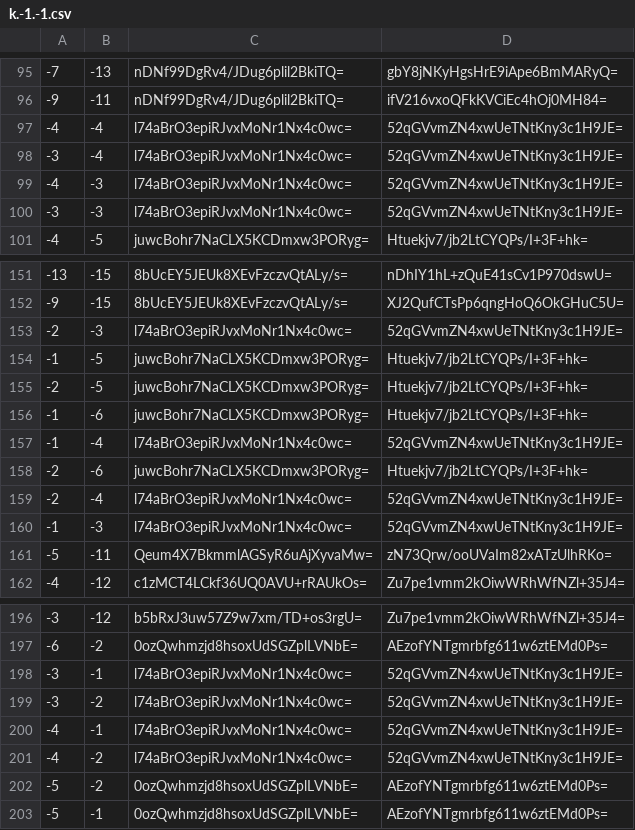
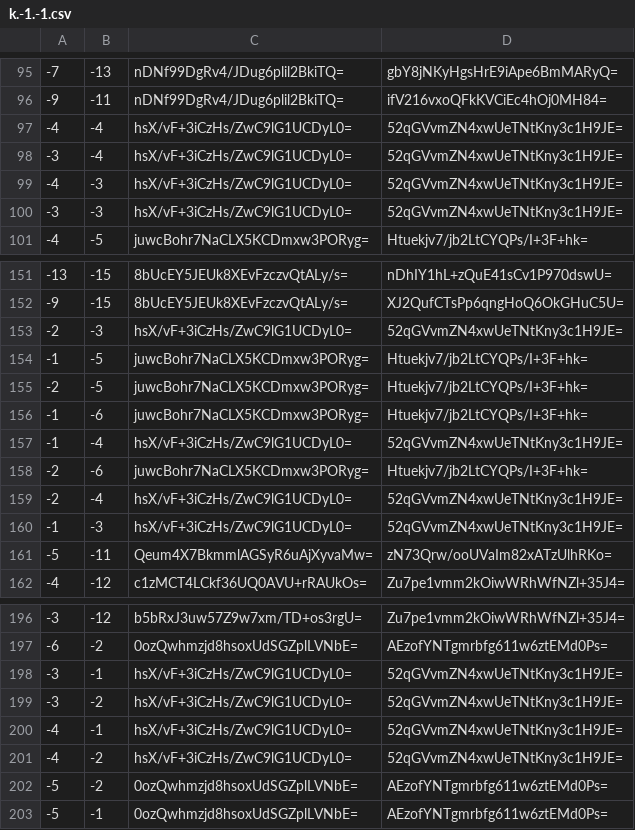
Before and after one commit to counterfitninja/chilled-nether, a CSV file: tiles/zoom.1/metadata/k.-1.-1.csv, drawn as a sheet; only a part is shown, gaps mark what is left out; the diff covers the shown part only.

```diff
--- a/tiles/zoom.1/metadata/k.-1.-1.csv
+++ b/tiles/zoom.1/metadata/k.-1.-1.csv
@@ -96,6 +96,6 @@
 -9,-11,nDNf99DgRv4/JDug6plil2BkiTQ=,ifV216vxoQFkKVCiEc4hOj0MH84=
--4,-4,l74aBrO3epiRJvxMoNr1Nx4c0wc=,52qGVvmZN4xwUeTNtKny3c1H9JE=
--3,-4,l74aBrO3epiRJvxMoNr1Nx4c0wc=,52qGVvmZN4xwUeTNtKny3c1H9JE=
--4,-3,l74aBrO3epiRJvxMoNr1Nx4c0wc=,52qGVvmZN4xwUeTNtKny3c1H9JE=
--3,-3,l74aBrO3epiRJvxMoNr1Nx4c0wc=,52qGVvmZN4xwUeTNtKny3c1H9JE=
+-4,-4,hsX/vF+3iCzHs/ZwC9lG1UCDyL0=,52qGVvmZN4xwUeTNtKny3c1H9JE=
+-3,-4,hsX/vF+3iCzHs/ZwC9lG1UCDyL0=,52qGVvmZN4xwUeTNtKny3c1H9JE=
+-4,-3,hsX/vF+3iCzHs/ZwC9lG1UCDyL0=,52qGVvmZN4xwUeTNtKny3c1H9JE=
+-3,-3,hsX/vF+3iCzHs/ZwC9lG1UCDyL0=,52qGVvmZN4xwUeTNtKny3c1H9JE=
 -4,-5,juwcBohr7NaCLX5KCDmxw3PORyg=,Htuekjv7/jb2LtCYQPs/I+3F+hk=
@@ -152,3 +152,3 @@
 -9,-15,8bUcEY5JEUk8XEvFzczvQtALy/s=,XJ2QufCTsPp6qngHoQ6OkGHuC5U=
--2,-3,l74aBrO3epiRJvxMoNr1Nx4c0wc=,52qGVvmZN4xwUeTNtKny3c1H9JE=
+-2,-3,hsX/vF+3iCzHs/ZwC9lG1UCDyL0=,52qGVvmZN4xwUeTNtKny3c1H9JE=
 -1,-5,juwcBohr7NaCLX5KCDmxw3PORyg=,Htuekjv7/jb2LtCYQPs/I+3F+hk=
@@ -156,6 +156,6 @@
 -1,-6,juwcBohr7NaCLX5KCDmxw3PORyg=,Htuekjv7/jb2LtCYQPs/I+3F+hk=
--1,-4,l74aBrO3epiRJvxMoNr1Nx4c0wc=,52qGVvmZN4xwUeTNtKny3c1H9JE=
+-1,-4,hsX/vF+3iCzHs/ZwC9lG1UCDyL0=,52qGVvmZN4xwUeTNtKny3c1H9JE=
 -2,-6,juwcBohr7NaCLX5KCDmxw3PORyg=,Htuekjv7/jb2LtCYQPs/I+3F+hk=
--2,-4,l74aBrO3epiRJvxMoNr1Nx4c0wc=,52qGVvmZN4xwUeTNtKny3c1H9JE=
--1,-3,l74aBrO3epiRJvxMoNr1Nx4c0wc=,52qGVvmZN4xwUeTNtKny3c1H9JE=
+-2,-4,hsX/vF+3iCzHs/ZwC9lG1UCDyL0=,52qGVvmZN4xwUeTNtKny3c1H9JE=
+-1,-3,hsX/vF+3iCzHs/ZwC9lG1UCDyL0=,52qGVvmZN4xwUeTNtKny3c1H9JE=
 -5,-11,Qeum4X7BkmmlAGSyR6uAjXyvaMw=,zN73Qrw/ooUVaIm82xATzUlhRKo=
@@ -197,6 +197,6 @@
 -6,-2,0ozQwhmzjd8hsoxUdSGZplLVNbE=,AEzofYNTgmrbfg611w6ztEMd0Ps=
--3,-1,l74aBrO3epiRJvxMoNr1Nx4c0wc=,52qGVvmZN4xwUeTNtKny3c1H9JE=
--3,-2,l74aBrO3epiRJvxMoNr1Nx4c0wc=,52qGVvmZN4xwUeTNtKny3c1H9JE=
--4,-1,l74aBrO3epiRJvxMoNr1Nx4c0wc=,52qGVvmZN4xwUeTNtKny3c1H9JE=
--4,-2,l74aBrO3epiRJvxMoNr1Nx4c0wc=,52qGVvmZN4xwUeTNtKny3c1H9JE=
+-3,-1,hsX/vF+3iCzHs/ZwC9lG1UCDyL0=,52qGVvmZN4xwUeTNtKny3c1H9JE=
+-3,-2,hsX/vF+3iCzHs/ZwC9lG1UCDyL0=,52qGVvmZN4xwUeTNtKny3c1H9JE=
+-4,-1,hsX/vF+3iCzHs/ZwC9lG1UCDyL0=,52qGVvmZN4xwUeTNtKny3c1H9JE=
+-4,-2,hsX/vF+3iCzHs/ZwC9lG1UCDyL0=,52qGVvmZN4xwUeTNtKny3c1H9JE=
 -5,-2,0ozQwhmzjd8hsoxUdSGZplLVNbE=,AEzofYNTgmrbfg611w6ztEMd0Ps=
```
Also changed, not shown: 4 edited cells elsewhere in this file, tiles/zoom.1/metadata/k.-1.0.csv, tiles/zoom.1/metadata/k.0.-1.csv, 1 other file.
